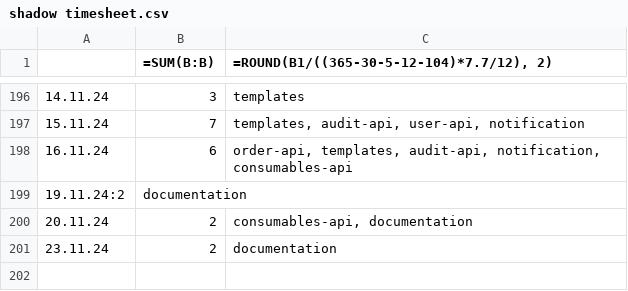
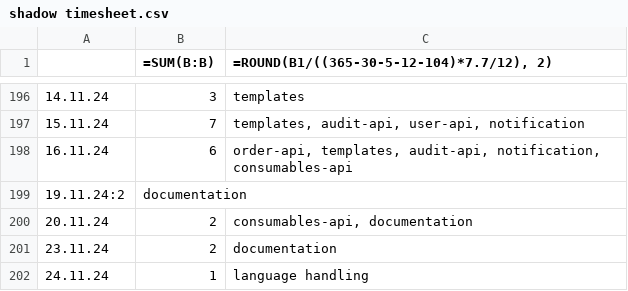
Before and after one commit to erroronline1/caro, a CSV file: shadow timesheet.csv, drawn as a sheet; only a part is shown, gaps mark what is left out; the diff names each change by its address in the sheet, - before the commit and + after, or states it on an @@ line.

Commit message:
timetracking

```diff
--- a/shadow timesheet.csv
+++ b/shadow timesheet.csv
+row 202: 24.11.24 | 1 | language handling
```
